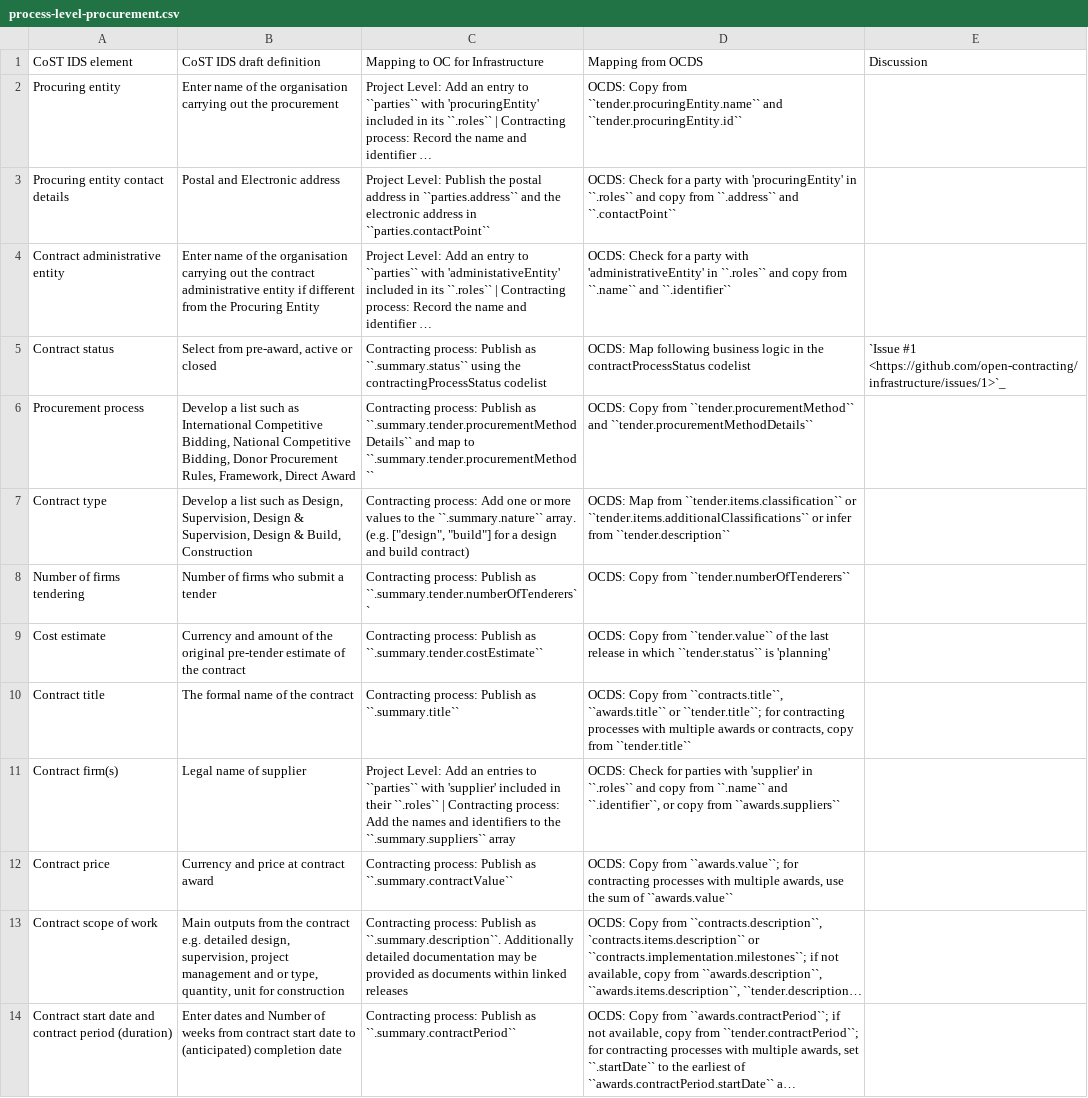
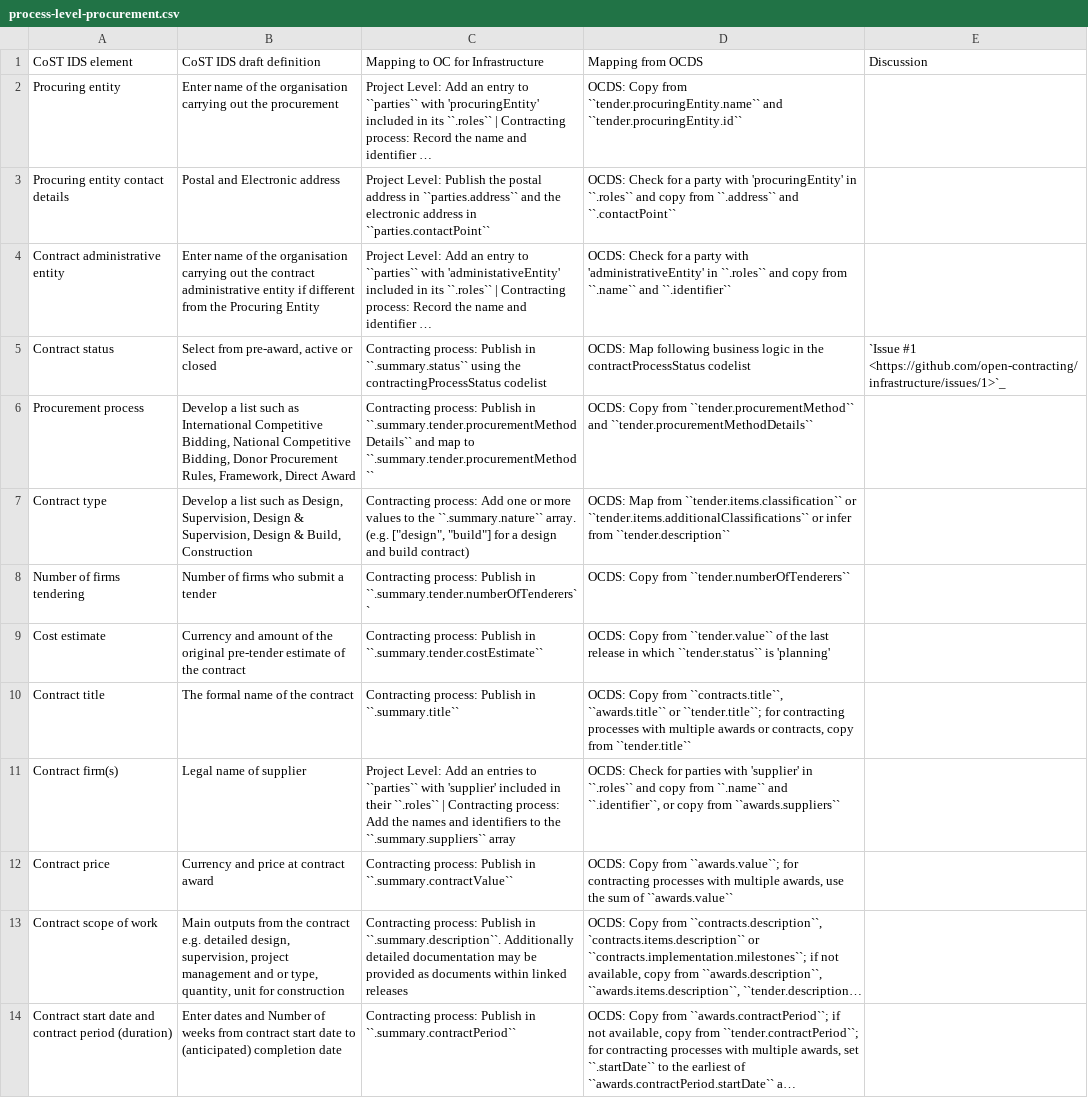
Before and after one commit to open-contracting/infrastructure, a CSV file: mapping/process-level-procurement.csv, drawn as a sheet; long unchanged cells end in …; the diff names each change by its address in the sheet, - before the commit and + after, or states it on an @@ line.

Commit message:
replace 'publish as' with 'publish in'

```diff
--- a/mapping/process-level-procurement.csv
+++ b/mapping/process-level-procurement.csv
-C5: …process: Publish as ``.summary.status`` using…
+C5: …process: Publish in ``.summary.status`` using…
-C6: …process: Publish as ``.summary.tender.procurementMethodDetails`` and…
+C6: …process: Publish in ``.summary.tender.procurementMethodDetails`` and…
-C8: …process: Publish as ``.summary.tender.numberOfTenderers``
+C8: …process: Publish in ``.summary.tender.numberOfTenderers``
-C9: …process: Publish as ``.summary.tender.costEstimate``
+C9: …process: Publish in ``.summary.tender.costEstimate``
-C10: …process: Publish as ``.summary.title``
+C10: …process: Publish in ``.summary.title``
-C12: …process: Publish as ``.summary.contractValue``
+C12: …process: Publish in ``.summary.contractValue``
-C13: …process: Publish as ``.summary.description``. Additionally…
+C13: …process: Publish in ``.summary.description``. Additionally…
-C14: …process: Publish as ``.summary.contractPeriod``
+C14: …process: Publish in ``.summary.contractPeriod``
```
Also changed, not shown: mapping/project-level-completion.csv, mapping/project-level-identification.csv, 1 other file.
